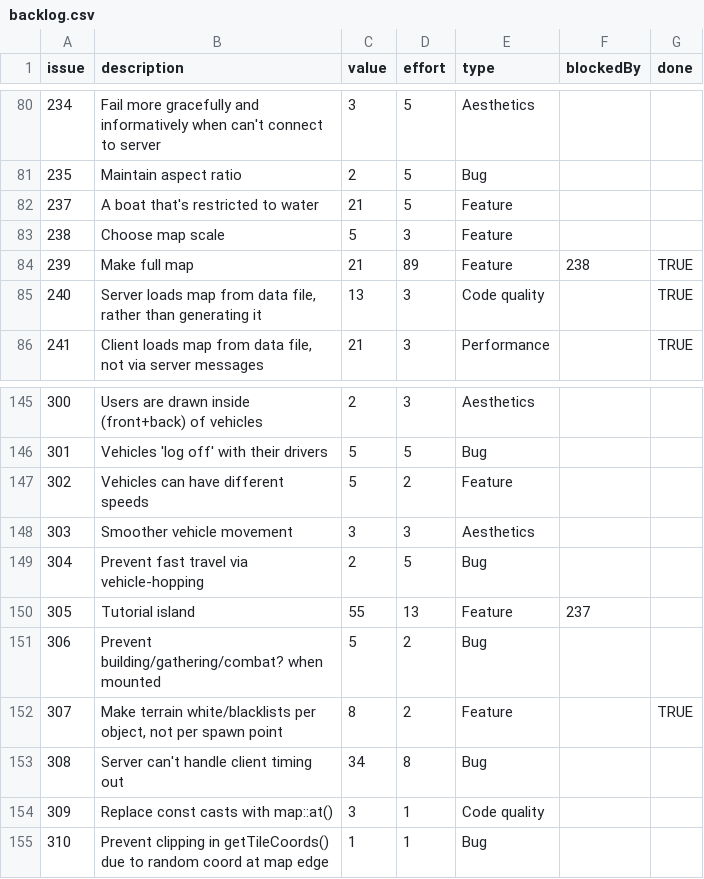
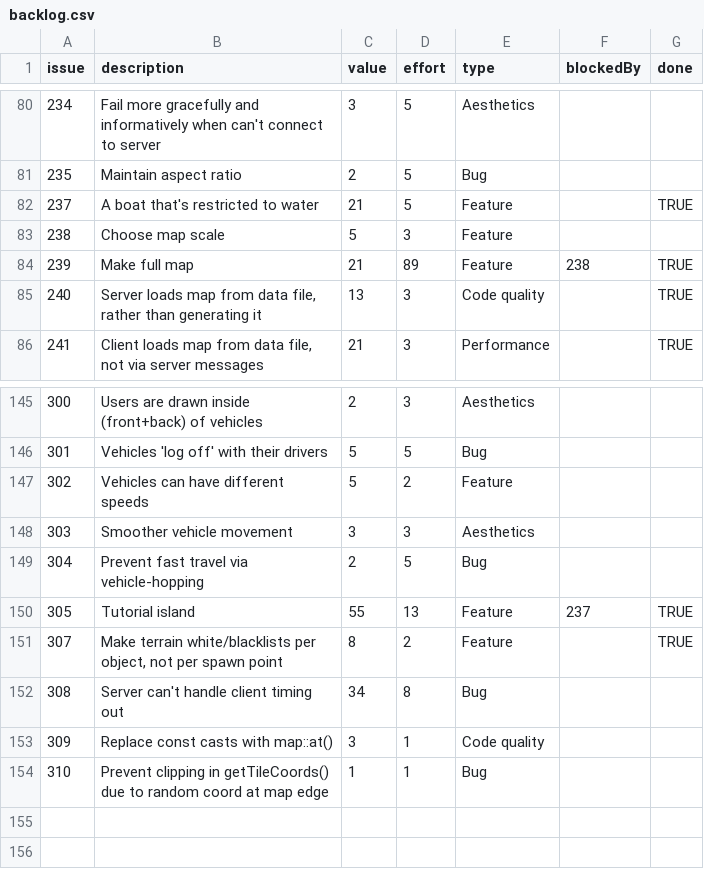
Before and after one commit to timgurto/Hellas, a CSV file: doc/backlog/backlog.csv, drawn as a sheet; only a part is shown, gaps mark what is left out.

Commit message:
Update backlog

```diff
--- a/doc/backlog/backlog.csv
+++ b/doc/backlog/backlog.csv
@@ -81,3 +81,3 @@ issue,description,value,effort,type,blockedBy,done
 235,Maintain aspect ratio,2,5,Bug,,
-237,A boat that's restricted to water,21,5,Feature,,
+237,A boat that's restricted to water,21,5,Feature,,TRUE
 238,Choose map scale,5,3,Feature,,
@@ -149,4 +149,3 @@ issue,description,value,effort,type,blockedBy,done
 304,Prevent fast travel via vehicle-hopping,2,5,Bug,,
-305,Tutorial island,55,13,Feature,237,
-306,Prevent building/gathering/combat? when mounted,5,2,Bug,,
+305,Tutorial island,55,13,Feature,237,TRUE
 307,"Make terrain white/blacklists per object, not per spawn point",8,2,Feature,,TRUE
```
